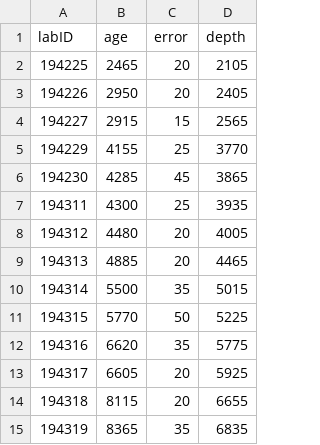
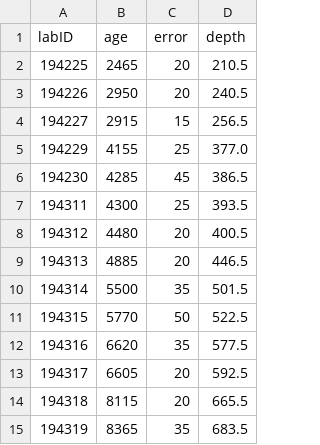
Before and after one commit to matthewberens/ISRO_Paleo, a CSV file: Cores/LS16BELLRC/LS16BELLRC.csv, drawn as a sheet.

Commit message:
Update LS16BELLRC.csv

```diff
--- a/Cores/LS16BELLRC/LS16BELLRC.csv
+++ b/Cores/LS16BELLRC/LS16BELLRC.csv
@@ -1,15 +1,15 @@
 labID,age,error,depth
-194225,2465,20,2105
-194226,2950,20,2405
-194227,2915,15,2565
-194229,4155,25,3770
-194230,4285,45,3865
-194311,4300,25,3935
-194312,4480,20,4005
-194313,4885,20,4465
-194314,5500,35,5015
-194315,5770,50,5225
-194316,6620,35,5775
-194317,6605,20,5925
-194318,8115,20,6655
-194319,8365,35,6835
+194225,2465,20,210.5
+194226,2950,20,240.5
+194227,2915,15,256.5
+194229,4155,25,377.0
+194230,4285,45,386.5
+194311,4300,25,393.5
+194312,4480,20,400.5
+194313,4885,20,446.5
+194314,5500,35,501.5
+194315,5770,50,522.5
+194316,6620,35,577.5
+194317,6605,20,592.5
+194318,8115,20,665.5
+194319,8365,35,683.5
```
